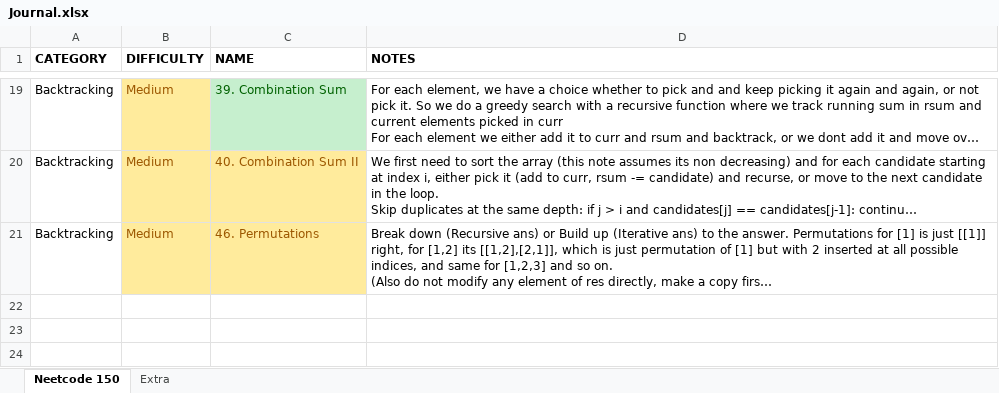
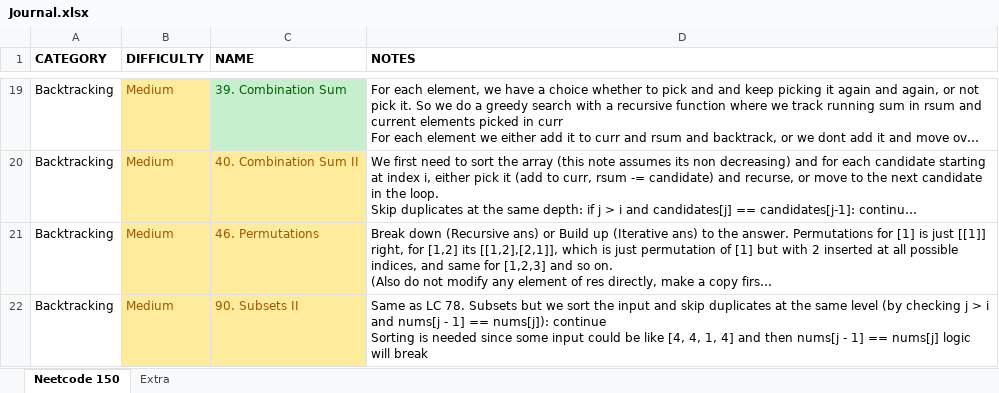
Before and after one commit to vikram42003/DSA-Practice, an Excel workbook: Journal.xlsx, sheet Neetcode 150, drawn as a sheet; only a part is shown, gaps mark what is left out; long unchanged cells end in …; values as stored, in another font and other column widths than the file's, no borders; ↵ is a line break in a cell; the diff names each change by its address in the sheet, - before the commit and + after, or states it on an @@ line.

```diff
--- a/Journal.xlsx (sheet Neetcode 150)
+++ b/Journal.xlsx (sheet Neetcode 150)
+row 22: Backtracking | Medium | 90. Subsets II | Same as LC 78. Subsets but we sort the input and skip duplicates at the same level (by checking j > i and nums[j - 1] == nums[j]): continue ↵ Sorting is needed since some input could be like [4, 4, 1, 4] and then nums[j - 1] == nums[j] logic will break
```
Also changed, not shown: 1 other file.
